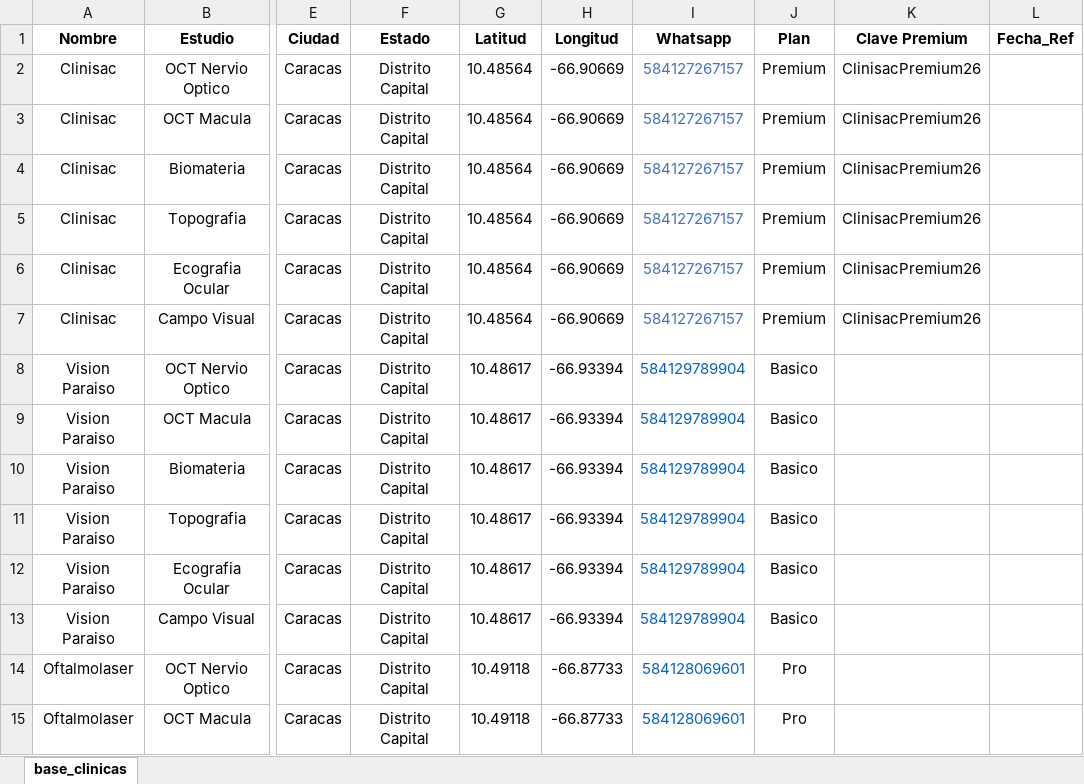
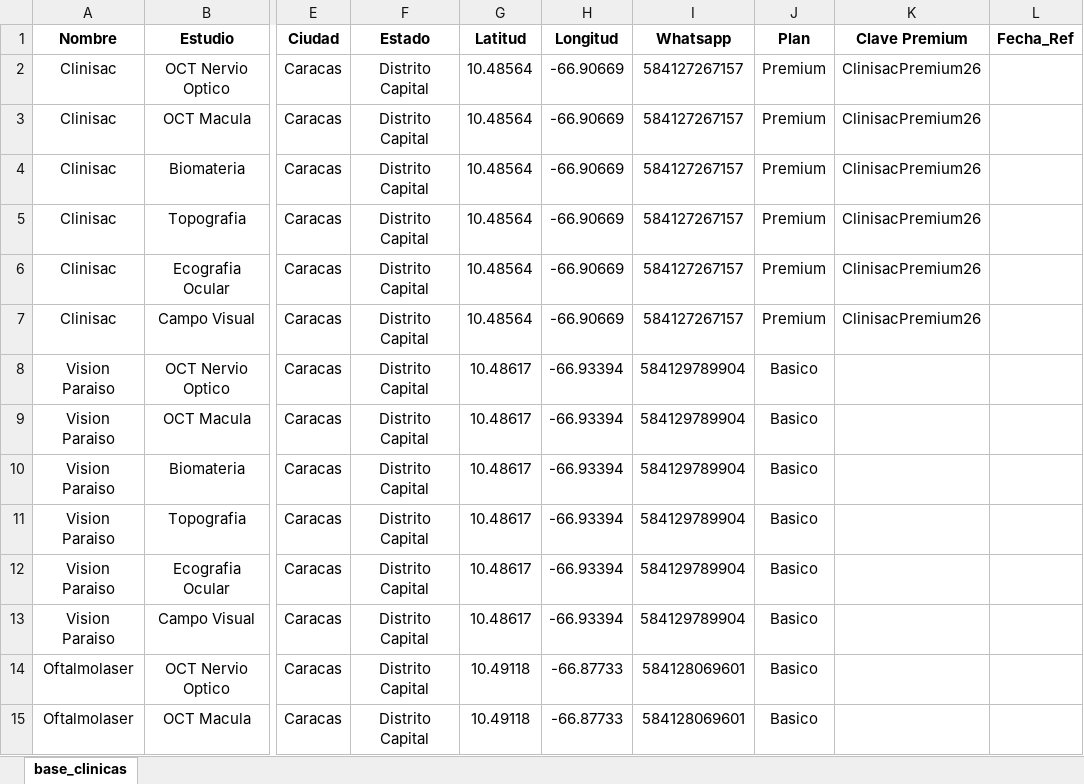
Before and after one commit to MendozaLuna/biodata-muestrauno, an Excel workbook: base_clinicas.xlsx, sheet base_clinicas, drawn as a sheet; only a part is shown, gaps mark what is left out; values as stored, in another font and other column widths than the file's, no borders; the diff covers the shown part only; the diff names each change by its address in the sheet, - before the commit and + after, or states it on an @@ line.

```diff
--- a/base_clinicas.xlsx (sheet base_clinicas)
+++ b/base_clinicas.xlsx (sheet base_clinicas)
-I2:I7 text colour: #4472C4
+I2:I7 text colour: black
-I8:I15 text colour: #0563C1
+I8:I15 text colour: black
-J14:J15 (Plan): Pro
+J14:J15 (Plan): Basico
```
Also changed, not shown: 14 added rows, 10 edited cells and cell formats elsewhere in this sheet.
